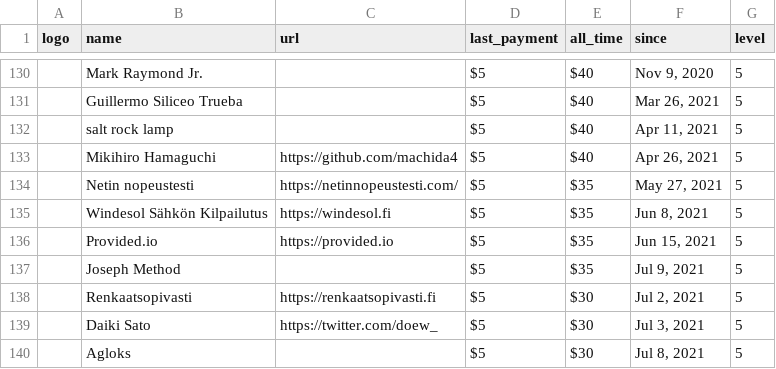
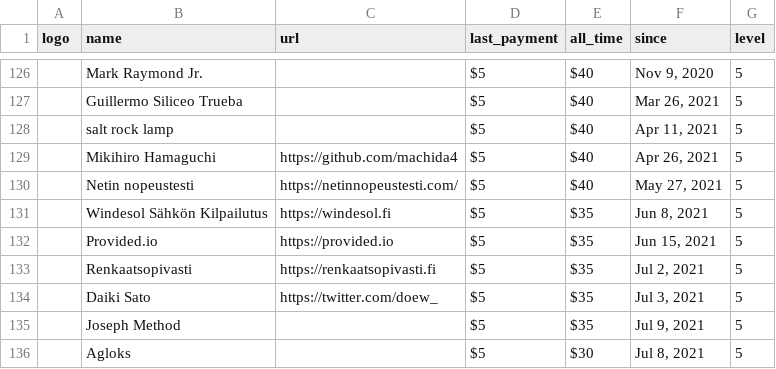
Before and after one commit to crystal-lang/crystal-website, a CSV file: _data/sponsors.csv, drawn as a sheet; only a part is shown, gaps mark what is left out; removed rows and columns are numbered as before the commit, all else as after; the diff covers the shown part only; the diff names each change by its address in the sheet, - before the commit and + after, or states it on an @@ line.

Commit message:
updating OC sponsors. BS is dead.

```diff
--- a/_data/sponsors.csv
+++ b/_data/sponsors.csv
-E130 (all_time): $35
+E130 (all_time): $40
+row 133:  | Renkaatsopivasti | https://renkaatsopivasti.fi | $5 | $35 | Jul 2, 2021 | 5
+row 134:  | Daiki Sato | https://twitter.com/doew_ | $5 | $35 | Jul 3, 2021 | 5
-row 138:  | Renkaatsopivasti | https://renkaatsopivasti.fi | $5 | $30 | Jul 2, 2021 | 5
-row 139:  | Daiki Sato | https://twitter.com/doew_ | $5 | $30 | Jul 3, 2021 | 5
```
Also changed, not shown: 7 added rows, 9 removed rows and 4 edited cells elsewhere in this file, 1 other file.
